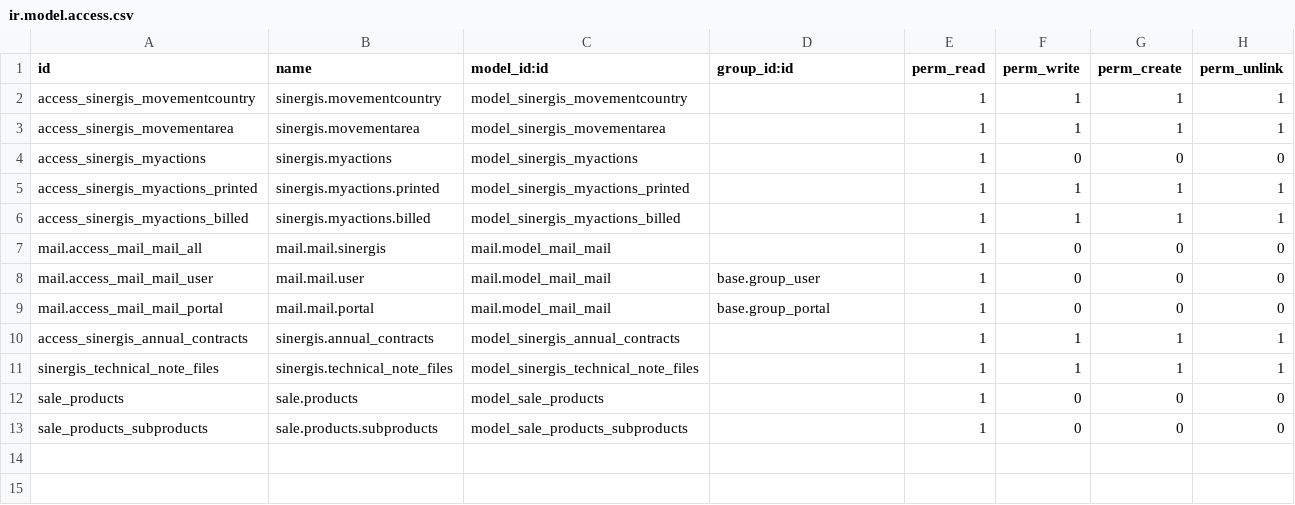
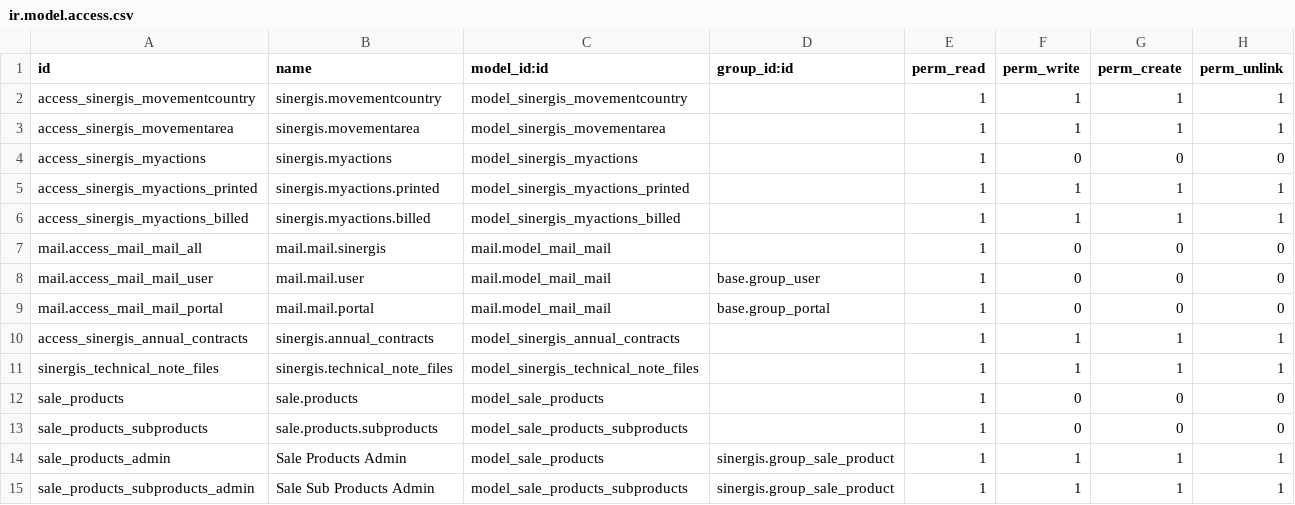
Before and after one commit to SINERGIS971/SINERGIS-INFORMATIQUE, a CSV file: sinergis/security/ir.model.access.csv, drawn as a sheet.

```diff
--- a/sinergis/security/ir.model.access.csv
+++ b/sinergis/security/ir.model.access.csv
@@ -13 +13,3 @@ sale_products,sale.products,model_sale_products,,1,0,0,0
 sale_products_subproducts,sale.products.subproducts,model_sale_products_subproducts,,1,0,0,0
+sale_products_admin,Sale Products Admin,model_sale_products,sinergis.group_sale_product,1,1,1,1
+sale_products_subproducts_admin,Sale Sub Products Admin,model_sale_products_subproducts,sinergis.group_sale_product,1,1,1,1
```
Also changed, not shown: 1 other file.
